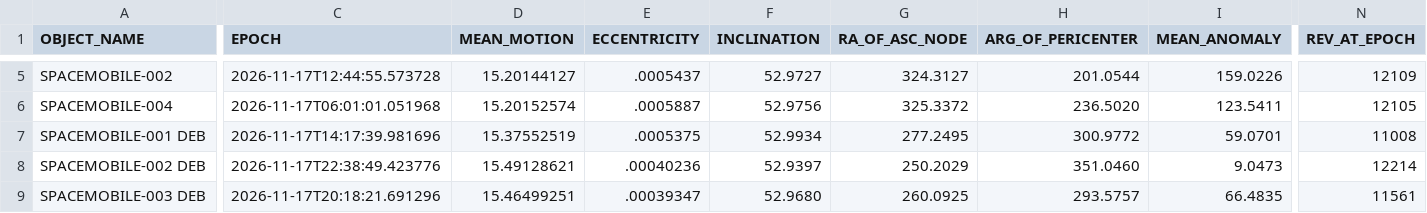
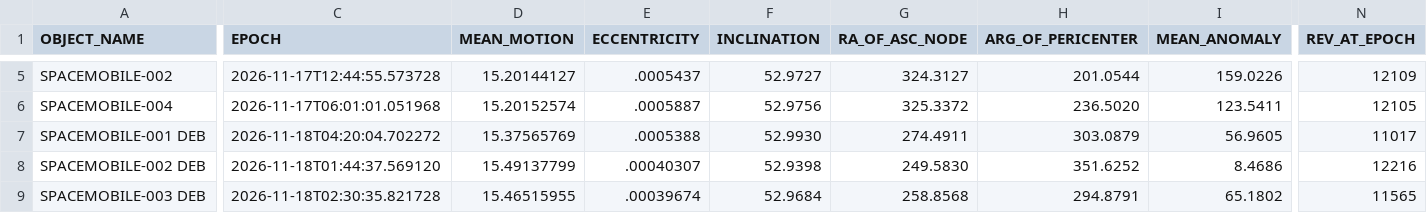
Before and after one commit to Iron-Sight-Tracker/satellite-tracker, a CSV file: tles/.fragment_spacemobile.csv, drawn as a sheet; only a part is shown, gaps mark what is left out; the diff covers the shown part only; the diff names each change by its address in the sheet, - before the commit and + after, or states it on an @@ line.

```diff
--- a/tles/.fragment_spacemobile.csv
+++ b/tles/.fragment_spacemobile.csv
-C7 (EPOCH): 2026-11-17T14:17:39.981696
+C7 (EPOCH): 2026-11-18T04:20:04.702272
-D7 (MEAN_MOTION): 15.37552519
+D7 (MEAN_MOTION): 15.37565769
-E7 (ECCENTRICITY): .0005375
+E7 (ECCENTRICITY): .0005388
-F7 (INCLINATION): 52.9934
+F7 (INCLINATION): 52.9930
-G7 (RA_OF_ASC_NODE): 277.2495
+G7 (RA_OF_ASC_NODE): 274.4911
-H7 (ARG_OF_PERICENTER): 300.9772
+H7 (ARG_OF_PERICENTER): 303.0879
-I7 (MEAN_ANOMALY): 59.0701
+I7 (MEAN_ANOMALY): 56.9605
-N7 (REV_AT_EPOCH): 11008
+N7 (REV_AT_EPOCH): 11017
-C8 (EPOCH): 2026-11-17T22:38:49.423776
+C8 (EPOCH): 2026-11-18T01:44:37.569120
-D8 (MEAN_MOTION): 15.49128621
+D8 (MEAN_MOTION): 15.49137799
-E8 (ECCENTRICITY): .00040236
+E8 (ECCENTRICITY): .00040307
-F8 (INCLINATION): 52.9397
+F8 (INCLINATION): 52.9398
-G8 (RA_OF_ASC_NODE): 250.2029
+G8 (RA_OF_ASC_NODE): 249.5830
-H8 (ARG_OF_PERICENTER): 351.0460
+H8 (ARG_OF_PERICENTER): 351.6252
-I8 (MEAN_ANOMALY): 9.0473
+I8 (MEAN_ANOMALY): 8.4686
-N8 (REV_AT_EPOCH): 12214
+N8 (REV_AT_EPOCH): 12216
-C9 (EPOCH): 2026-11-17T20:18:21.691296
+C9 (EPOCH): 2026-11-18T02:30:35.821728
-D9 (MEAN_MOTION): 15.46499251
+D9 (MEAN_MOTION): 15.46515955
-E9 (ECCENTRICITY): .00039347
+E9 (ECCENTRICITY): .00039674
-F9 (INCLINATION): 52.9680
+F9 (INCLINATION): 52.9684
-G9 (RA_OF_ASC_NODE): 260.0925
+G9 (RA_OF_ASC_NODE): 258.8568
-H9 (ARG_OF_PERICENTER): 293.5757
+H9 (ARG_OF_PERICENTER): 294.8791
-I9 (MEAN_ANOMALY): 66.4835
+I9 (MEAN_ANOMALY): 65.1802
-N9 (REV_AT_EPOCH): 11561
+N9 (REV_AT_EPOCH): 11565
```
Also changed, not shown: 123 edited cells elsewhere in this file, tles/.fragment_bluewalker.csv, 1 other file.
